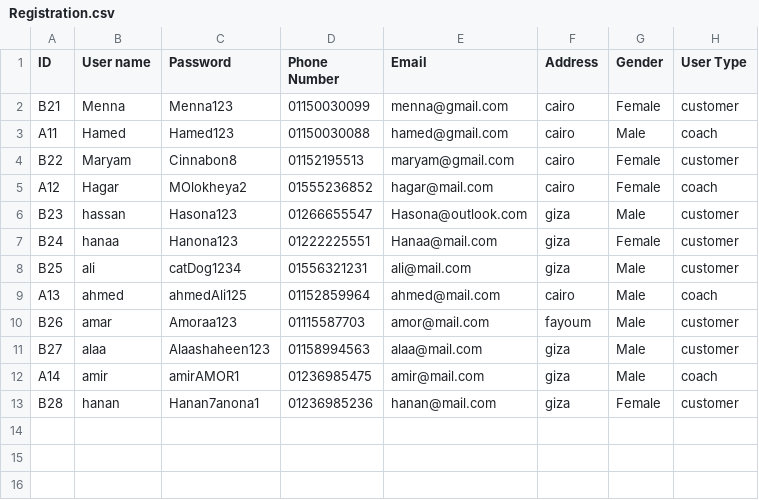
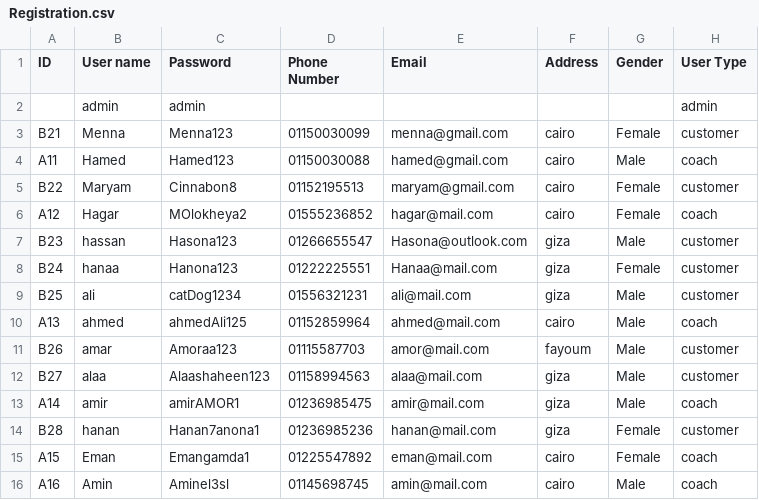
Before and after one commit to maryam-galal/Gym-Management-System, a CSV file: Registration.csv, drawn as a sheet; the diff names each change by its address in the sheet, - before the commit and + after, or states it on an @@ line.

```diff
--- a/Registration.csv
+++ b/Registration.csv
+row 2:  | admin | admin |  |  |  |  | admin
+row 15: A15 | Eman | Emangamda1 | 01225547892 | eman@mail.com | cairo | Female | coach
+row 16: A16 | Amin | Aminel3sl | 01145698745 | amin@mail.com | cairo | Male | coach
```
Also changed, not shown: 10 other files.
